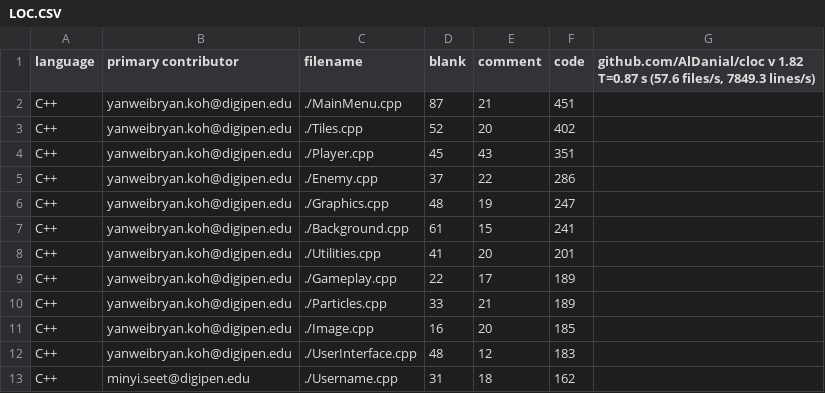
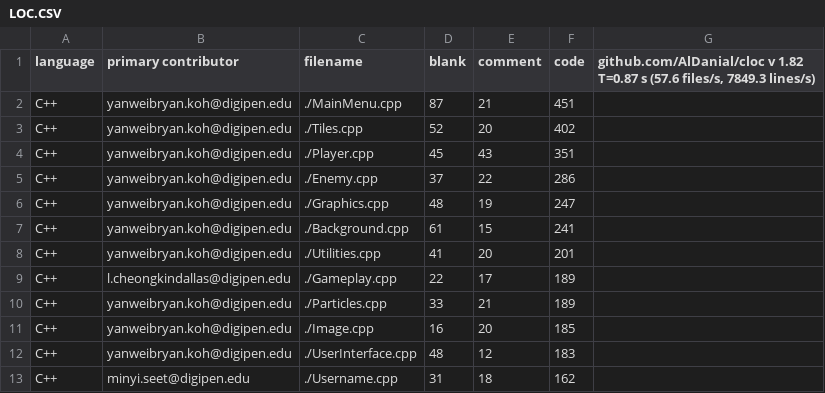
Before and after one commit to ThatBryan/GAM150-, a CSV file: Final Submission/TEAM/LOC.CSV, drawn as a sheet; only a part is shown.

Commit message:
More Final Submission Stuff

```diff
--- a/Final Submission/TEAM/LOC.CSV
+++ b/Final Submission/TEAM/LOC.CSV
@@ -8,3 +8,3 @@ C++,yanweibryan.koh@digipen.edu,./Background.cpp,61,15,241,
 C++,yanweibryan.koh@digipen.edu,./Utilities.cpp,41,20,201,
-C++,yanweibryan.koh@digipen.edu,./Gameplay.cpp,22,17,189,
+C++,l.cheongkindallas@digipen.edu,./Gameplay.cpp,22,17,189,
 C++,yanweibryan.koh@digipen.edu,./Particles.cpp,33,21,189,
```
Also changed, not shown: 8 other files.
